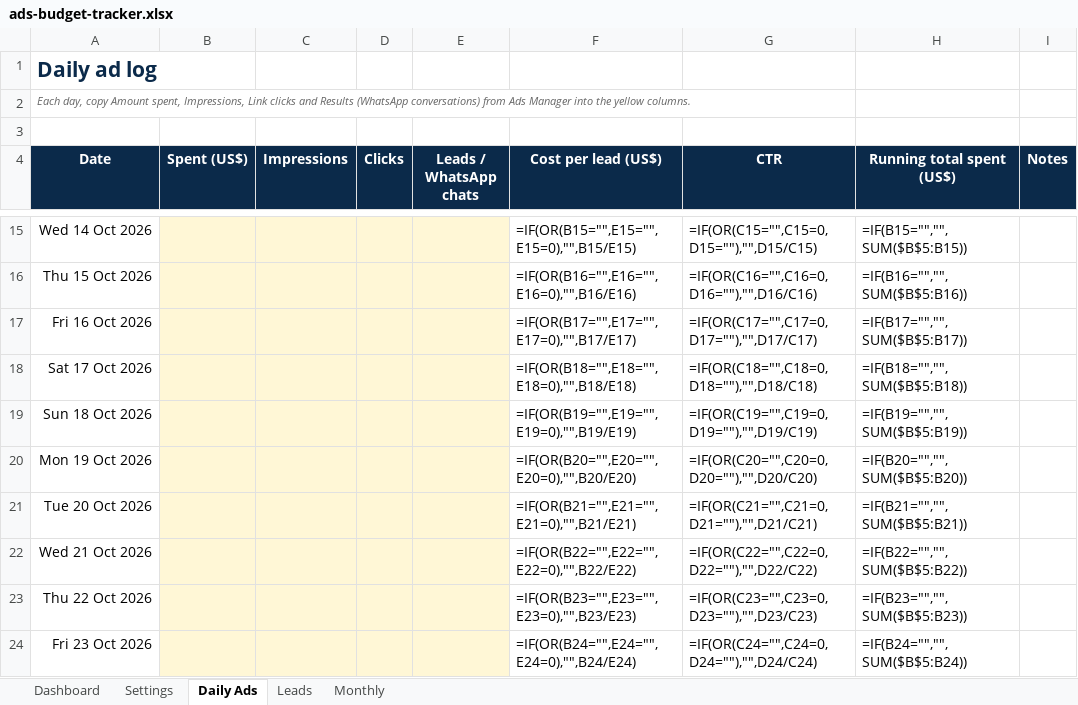
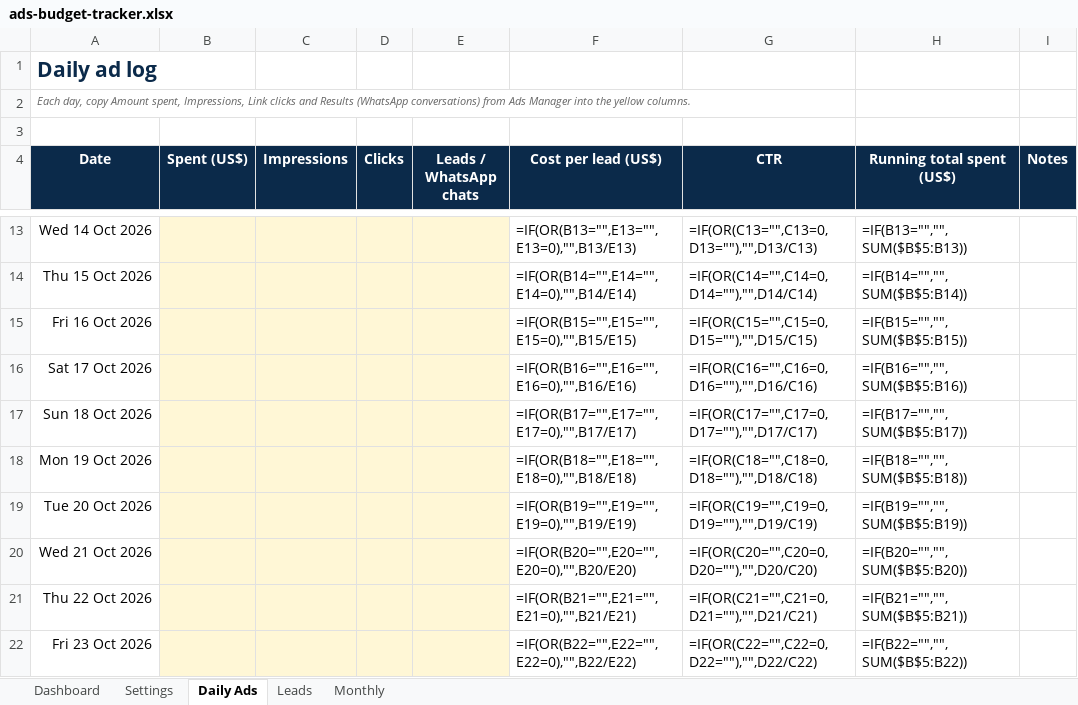
Before and after one commit to werty573/scaling-potato, an Excel workbook: ads-budget-tracker.xlsx, sheet Daily Ads, drawn as a sheet; only a part is shown, gaps mark what is left out; values as stored, in another font and other column widths than the file's, no borders; formulas without a stored value are shown as written; conditional formats not drawn; addresses are those after the commit; the diff covers the shown part only; the diff names each change by its address in the sheet, - before the commit and + after, or states it on an @@ line.

```diff
--- a/ads-budget-tracker.xlsx (sheet Daily Ads)
+++ b/ads-budget-tracker.xlsx (sheet Daily Ads)
-F13 (Cost per lead (US$)): =IF(OR(B15="",E15="",E15=0),"",B15/E15)
+F13 (Cost per lead (US$)): =IF(OR(B13="",E13="",E13=0),"",B13/E13)
-G13 (CTR): =IF(OR(C15="",C15=0,D15=""),"",D15/C15)
+G13 (CTR): =IF(OR(C13="",C13=0,D13=""),"",D13/C13)
-H13 (Running total spent (US$)): =IF(B15="","",SUM($B$5:B15))
+H13 (Running total spent (US$)): =IF(B13="","",SUM($B$5:B13))
-F14 (Cost per lead (US$)): =IF(OR(B16="",E16="",E16=0),"",B16/E16)
+F14 (Cost per lead (US$)): =IF(OR(B14="",E14="",E14=0),"",B14/E14)
-G14 (CTR): =IF(OR(C16="",C16=0,D16=""),"",D16/C16)
+G14 (CTR): =IF(OR(C14="",C14=0,D14=""),"",D14/C14)
-H14 (Running total spent (US$)): =IF(B16="","",SUM($B$5:B16))
+H14 (Running total spent (US$)): =IF(B14="","",SUM($B$5:B14))
-F15 (Cost per lead (US$)): =IF(OR(B17="",E17="",E17=0),"",B17/E17)
+F15 (Cost per lead (US$)): =IF(OR(B15="",E15="",E15=0),"",B15/E15)
-G15 (CTR): =IF(OR(C17="",C17=0,D17=""),"",D17/C17)
+G15 (CTR): =IF(OR(C15="",C15=0,D15=""),"",D15/C15)
-H15 (Running total spent (US$)): =IF(B17="","",SUM($B$5:B17))
+H15 (Running total spent (US$)): =IF(B15="","",SUM($B$5:B15))
-F16 (Cost per lead (US$)): =IF(OR(B18="",E18="",E18=0),"",B18/E18)
+F16 (Cost per lead (US$)): =IF(OR(B16="",E16="",E16=0),"",B16/E16)
-G16 (CTR): =IF(OR(C18="",C18=0,D18=""),"",D18/C18)
+G16 (CTR): =IF(OR(C16="",C16=0,D16=""),"",D16/C16)
-H16 (Running total spent (US$)): =IF(B18="","",SUM($B$5:B18))
+H16 (Running total spent (US$)): =IF(B16="","",SUM($B$5:B16))
-F17 (Cost per lead (US$)): =IF(OR(B19="",E19="",E19=0),"",B19/E19)
+F17 (Cost per lead (US$)): =IF(OR(B17="",E17="",E17=0),"",B17/E17)
-G17 (CTR): =IF(OR(C19="",C19=0,D19=""),"",D19/C19)
+G17 (CTR): =IF(OR(C17="",C17=0,D17=""),"",D17/C17)
-H17 (Running total spent (US$)): =IF(B19="","",SUM($B$5:B19))
+H17 (Running total spent (US$)): =IF(B17="","",SUM($B$5:B17))
-F18 (Cost per lead (US$)): =IF(OR(B20="",E20="",E20=0),"",B20/E20)
+F18 (Cost per lead (US$)): =IF(OR(B18="",E18="",E18=0),"",B18/E18)
-G18 (CTR): =IF(OR(C20="",C20=0,D20=""),"",D20/C20)
+G18 (CTR): =IF(OR(C18="",C18=0,D18=""),"",D18/C18)
-H18 (Running total spent (US$)): =IF(B20="","",SUM($B$5:B20))
+H18 (Running total spent (US$)): =IF(B18="","",SUM($B$5:B18))
-F19 (Cost per lead (US$)): =IF(OR(B21="",E21="",E21=0),"",B21/E21)
+F19 (Cost per lead (US$)): =IF(OR(B19="",E19="",E19=0),"",B19/E19)
-G19 (CTR): =IF(OR(C21="",C21=0,D21=""),"",D21/C21)
+G19 (CTR): =IF(OR(C19="",C19=0,D19=""),"",D19/C19)
-H19 (Running total spent (US$)): =IF(B21="","",SUM($B$5:B21))
+H19 (Running total spent (US$)): =IF(B19="","",SUM($B$5:B19))
-F20 (Cost per lead (US$)): =IF(OR(B22="",E22="",E22=0),"",B22/E22)
+F20 (Cost per lead (US$)): =IF(OR(B20="",E20="",E20=0),"",B20/E20)
-G20 (CTR): =IF(OR(C22="",C22=0,D22=""),"",D22/C22)
+G20 (CTR): =IF(OR(C20="",C20=0,D20=""),"",D20/C20)
-H20 (Running total spent (US$)): =IF(B22="","",SUM($B$5:B22))
+H20 (Running total spent (US$)): =IF(B20="","",SUM($B$5:B20))
-F21 (Cost per lead (US$)): =IF(OR(B23="",E23="",E23=0),"",B23/E23)
+F21 (Cost per lead (US$)): =IF(OR(B21="",E21="",E21=0),"",B21/E21)
-G21 (CTR): =IF(OR(C23="",C23=0,D23=""),"",D23/C23)
+G21 (CTR): =IF(OR(C21="",C21=0,D21=""),"",D21/C21)
-H21 (Running total spent (US$)): =IF(B23="","",SUM($B$5:B23))
+H21 (Running total spent (US$)): =IF(B21="","",SUM($B$5:B21))
-F22 (Cost per lead (US$)): =IF(OR(B24="",E24="",E24=0),"",B24/E24)
+F22 (Cost per lead (US$)): =IF(OR(B22="",E22="",E22=0),"",B22/E22)
-G22 (CTR): =IF(OR(C24="",C24=0,D24=""),"",D24/C24)
+G22 (CTR): =IF(OR(C22="",C22=0,D22=""),"",D22/C22)
-H22 (Running total spent (US$)): =IF(B24="","",SUM($B$5:B24))
+H22 (Running total spent (US$)): =IF(B22="","",SUM($B$5:B22))
```
Also changed, not shown: 2 removed rows and 242 edited cells elsewhere in this sheet, sheet Monthly, sheet Dashboard, sheet Settings.
